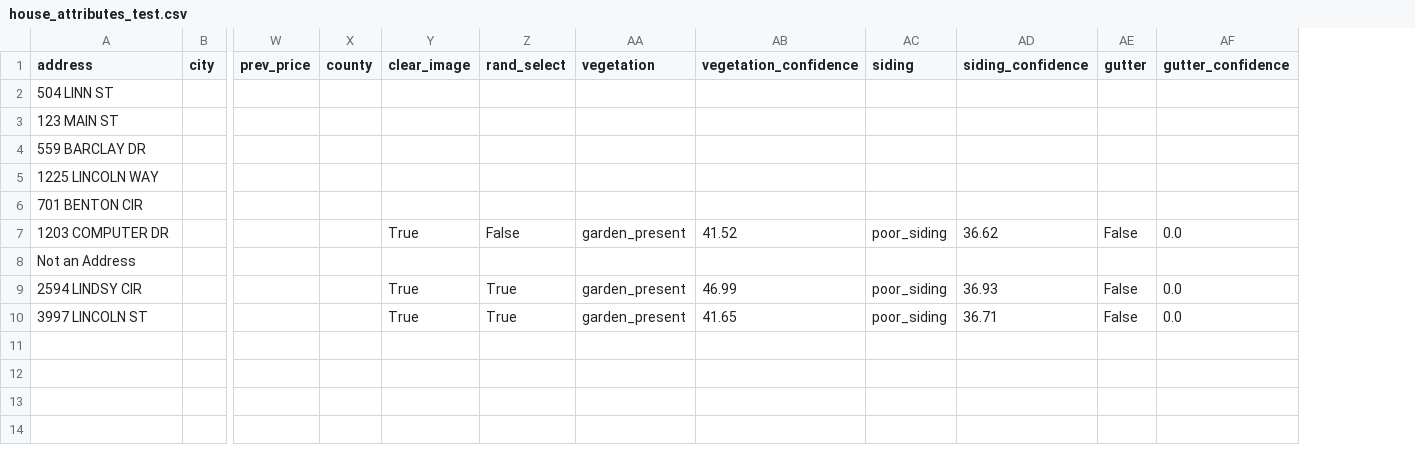
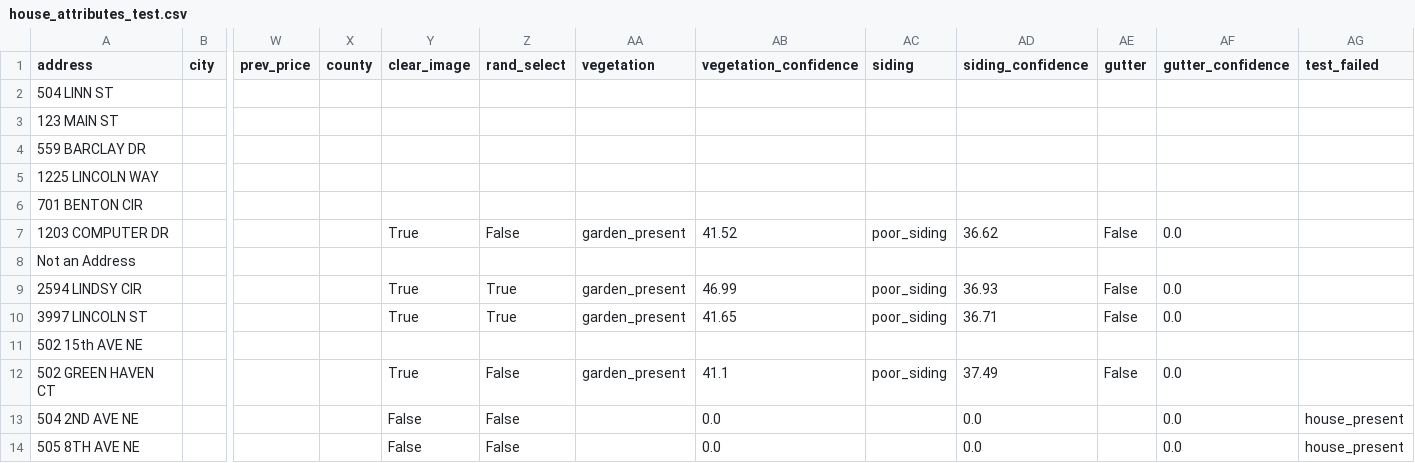
Before and after one commit to DSPG-2023/Housing, a CSV file: models_algorithm/house_attributes_test.csv, drawn as a sheet; only a part is shown, gaps mark what is left out; rows hold the shown columns only; the diff names each change by its address in the sheet, - before the commit and + after, or states it on an @@ line.

Commit message:
added image folder sorter and fixed city eval so that when no image is found it says what test was failed rather than stopping the run

```diff
--- a/models_algorithm/house_attributes_test.csv
+++ b/models_algorithm/house_attributes_test.csv
+column AG (test_failed), empty
+row 11: 502 15th AVE NE
+row 12: 502 GREEN HAVEN CT |  |  |  | True | False | garden_present | 41.1 | poor_siding | 37.49 | False | 0.0
+row 13: 504 2ND AVE NE |  |  |  | False | False |  | 0.0 |  | 0.0 |  | 0.0 | house_present
+row 14: 505 8TH AVE NE |  |  |  | False | False |  | 0.0 |  | 0.0 |  | 0.0 | house_present
```
Also changed, not shown: 3 other files.
